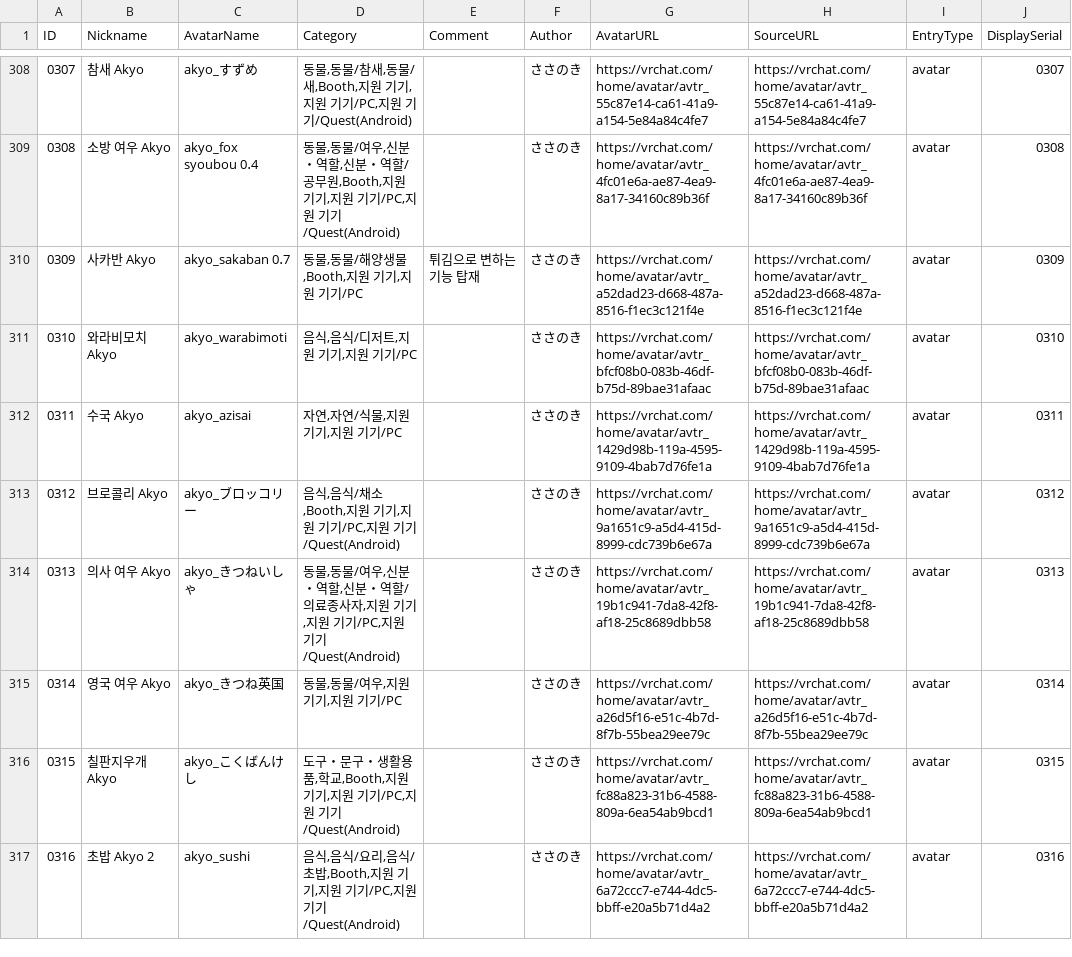
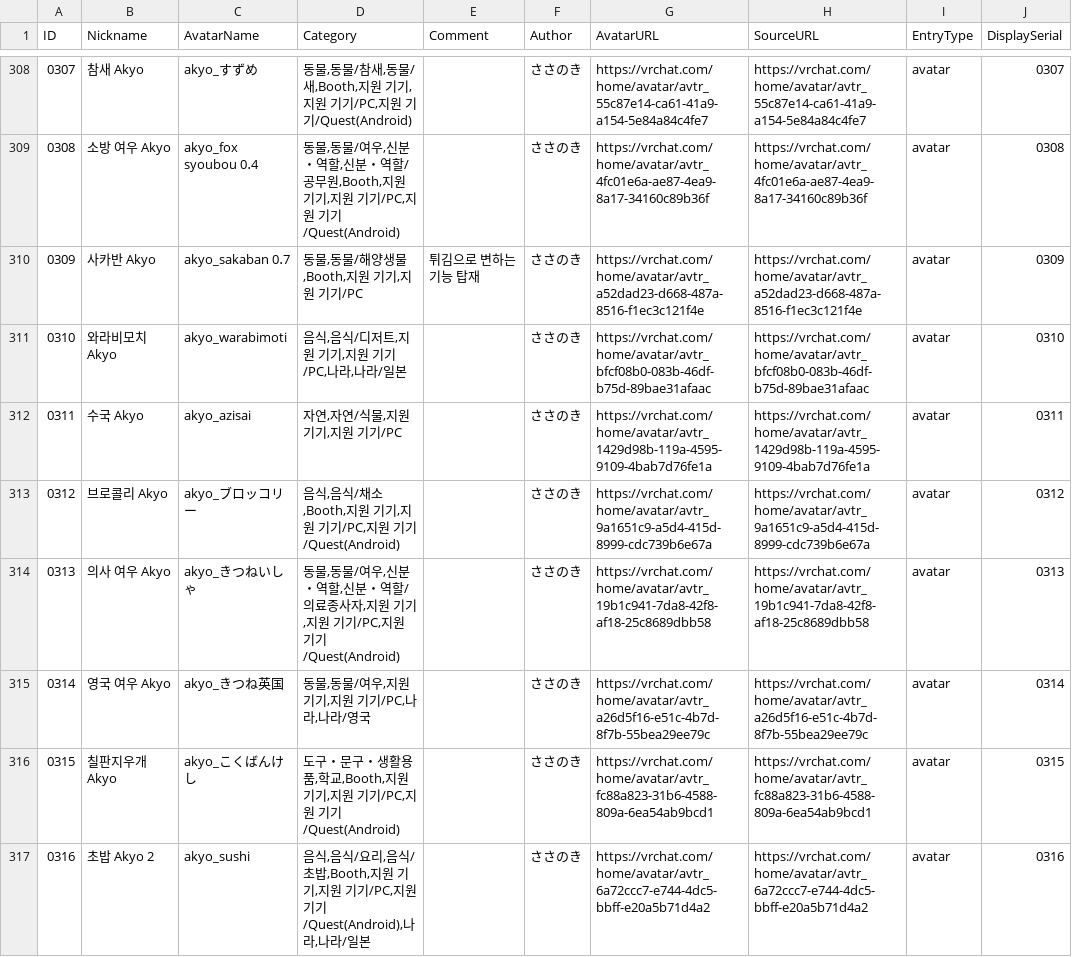
Before and after one commit to rad-vrc/akyodex, a CSV file: data/akyo-data-ko.csv, drawn as a sheet; only a part is shown, gaps mark what is left out; the diff covers the shown part only; the diff names each change by its address in the sheet, - before the commit and + after, or states it on an @@ line.

```diff
--- a/data/akyo-data-ko.csv
+++ b/data/akyo-data-ko.csv
-D311 (Category): 음식,음식/디저트,지원 기기,지원 기기/PC
+D311 (Category): 음식,음식/디저트,지원 기기,지원 기기/PC,나라,나라/일본
-D315 (Category): 동물,동물/여우,지원 기기,지원 기기/PC
+D315 (Category): 동물,동물/여우,지원 기기,지원 기기/PC,나라,나라/영국
-D317 (Category): …원 기기/Quest(Android)
+D317 (Category): …원 기기/Quest(Android),나라,나라/일본
```
Also changed, not shown: 112 edited cells elsewhere in this file, data/akyo-data-en.csv, data/akyo-data-ja.csv, 6 other files.
